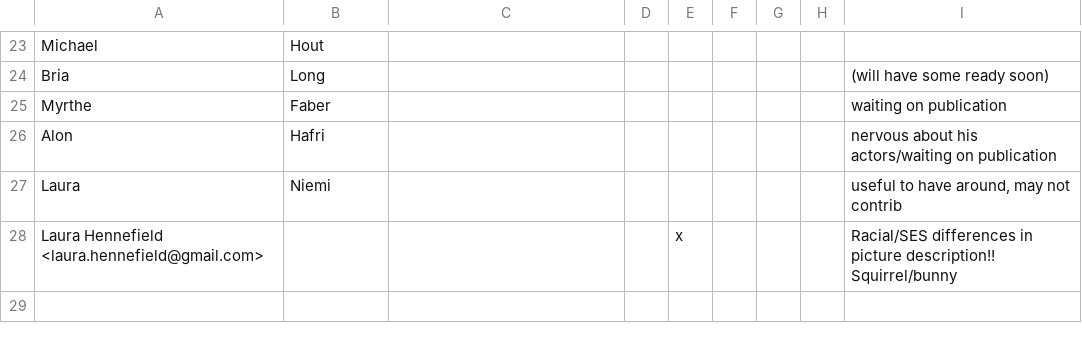
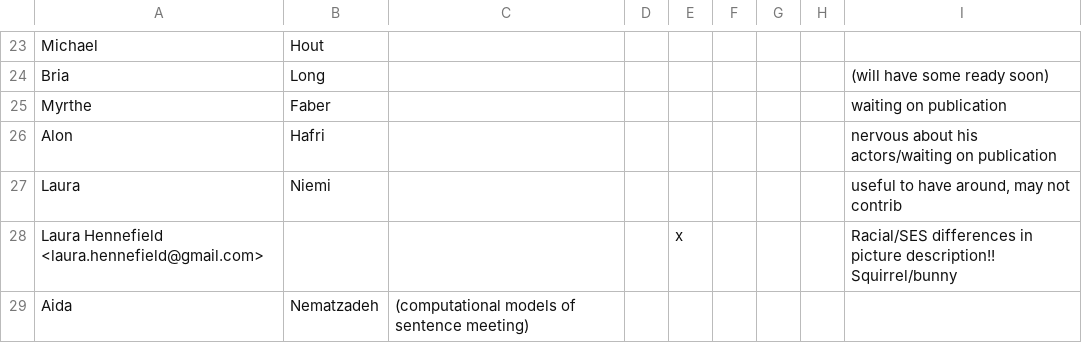
Before and after one commit to mekline/MakeMetasforStims, a CSV file: Tiny DB/people.csv, drawn as a sheet; only a part is shown, gaps mark what is left out; the diff names each change by its address in the sheet, - before the commit and + after, or states it on an @@ line.

Commit message:
added people and refs

```diff
--- a/Tiny DB/people.csv
+++ b/Tiny DB/people.csv
+row 29: Aida | Nematzadeh | (computational models of sentence meeting)
```
Also changed, not shown: Tiny DB/stimrefs.csv.
